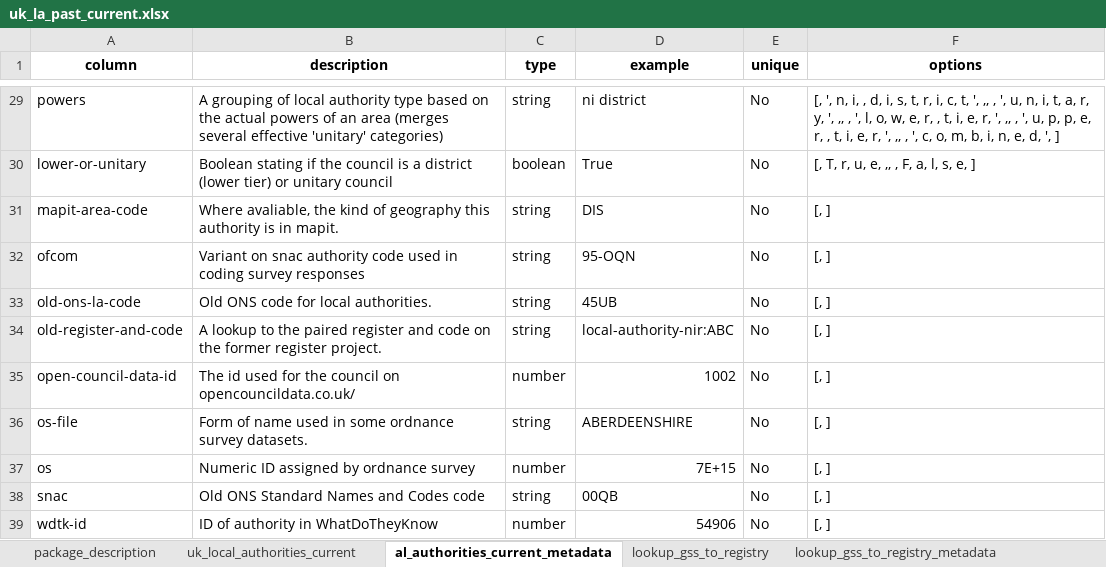
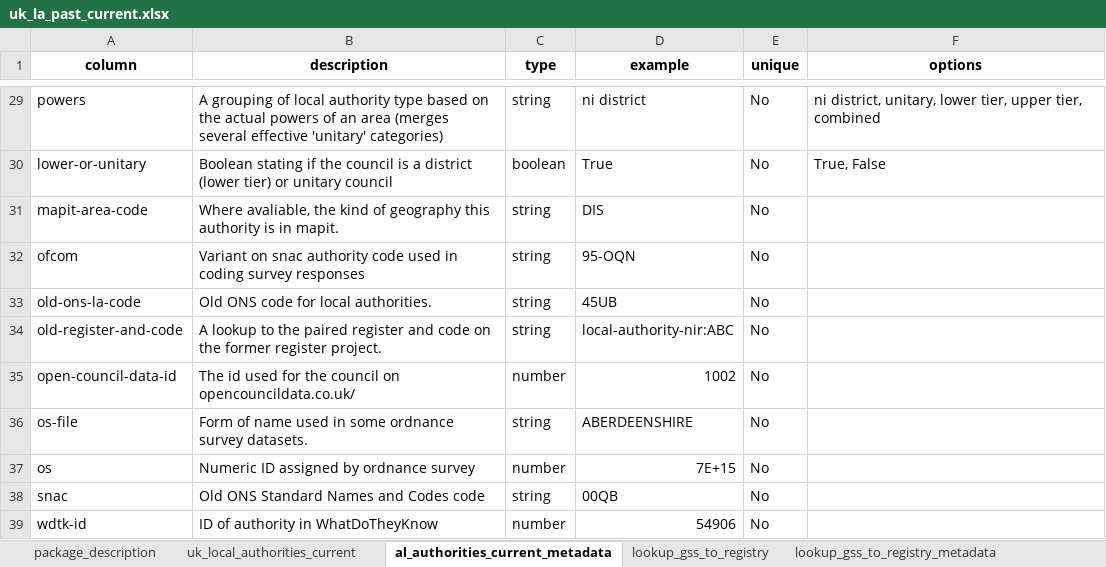
Before and after one commit to mysociety/uk_local_authority_names_and_codes, an Excel workbook: docs/data/uk_la_past_current/1.0.5/uk_la_past_current.xlsx, sheet al_authorities_current_metadata, drawn as a sheet; only a part is shown, gaps mark what is left out; values as stored, in another font and other column widths than the file's, no borders; the diff covers the shown part only; the diff names each change by its address in the sheet, - before the commit and + after, or states it on an @@ line.

```diff
--- a/docs/data/uk_la_past_current/1.0.5/uk_la_past_current.xlsx (sheet al_authorities_current_metadata)
+++ b/docs/data/uk_la_past_current/1.0.5/uk_la_past_current.xlsx (sheet al_authorities_current_metadata)
-F29 (options): [, ', n, i, , d, i, s, t, r, i, c, t, ', ,, , ', u, n, i, t, a, r, y, ', ,, , ', l, o, w, e, r, , t, i, e, r, ', ,, , ', u, p, p, e, r, , t, i, e, r, ', ,, , ', c, o, m, b, i, n, e, d, ', ]
+F29 (options): ni district, unitary, lower tier, upper tier, combined
-F30 (options): [, T, r, u, e, ,, , F, a, l, s, e, ]
+F30 (options): True, False
-F31:F39 (options): [, ]
+F31:F39 (options): (empty)
```
Also changed, not shown: 27 edited cells elsewhere in this sheet, sheet lookup_gss_to_registry_metadata, sheet ookup_name_to_registry_metadata, docs/data/uk_la_future/1.0.6/uk_la_future.xlsx, docs/data/uk_la_future/1.0/uk_la_future.xlsx, 13 other files.
